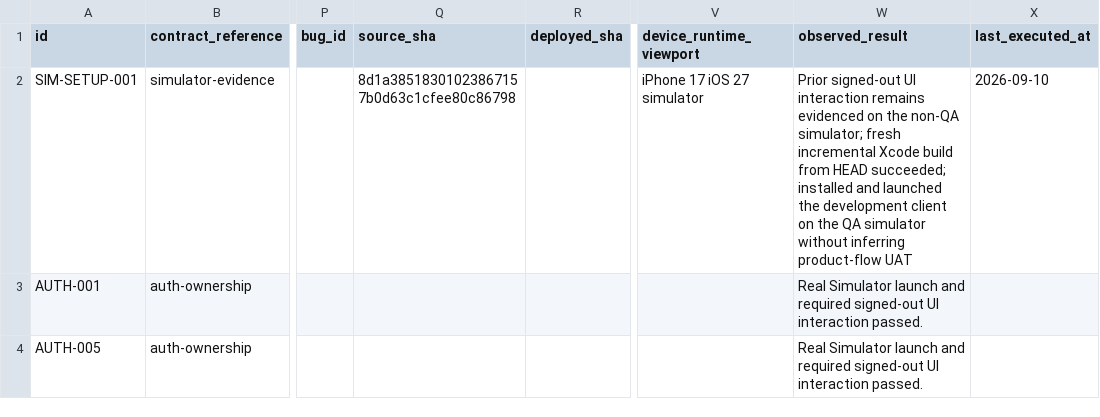
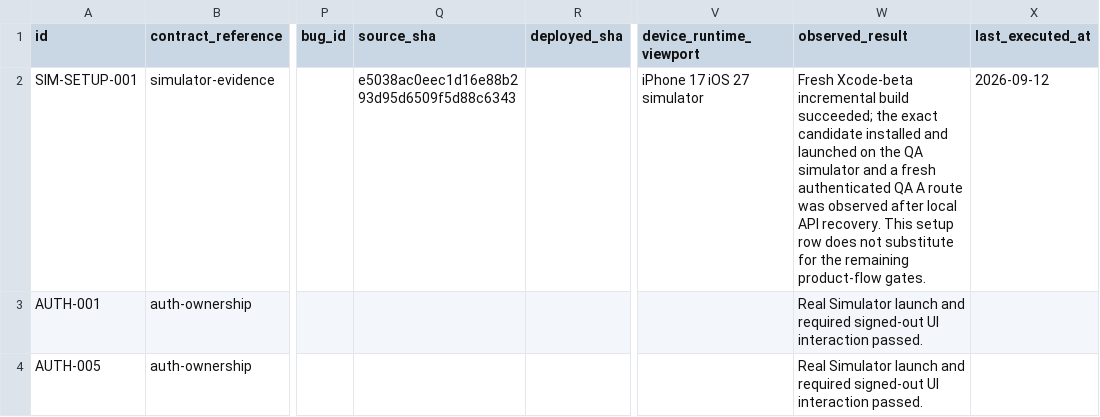
Before and after one commit to joshuaAryy/food-tracker, a CSV file: docs/superpowers/pre-phase-24-regression-matrix.csv, drawn as a sheet; only a part is shown, gaps mark what is left out; the diff names each change by its address in the sheet, - before the commit and + after, or states it on an @@ line.

Commit message:
docs: refresh simulator build evidence

```diff
--- a/docs/superpowers/pre-phase-24-regression-matrix.csv
+++ b/docs/superpowers/pre-phase-24-regression-matrix.csv
-Q2 (source_sha): 8d1a38518301023867157b0d63c1cfee80c86798
+Q2 (source_sha): e5038ac0eec1d16e88b293d95d6509f5d88c6343
-W2 (observed_result): Prior signed-out UI interaction remains evidenced on the non-QA simulator; fresh incremental Xcode build from HEAD succeeded; installed and launched the development client on the QA simulator without inferring product-flow UAT
+W2 (observed_result): Fresh Xcode-beta incremental build succeeded; the exact candidate installed and launched on the QA simulator and a fresh authenticated QA A route was observed after local API recovery. This setup row does not substitute for the remaining product-flow gates.
-X2 (last_executed_at): 2026-09-10
+X2 (last_executed_at): 2026-09-12
```
